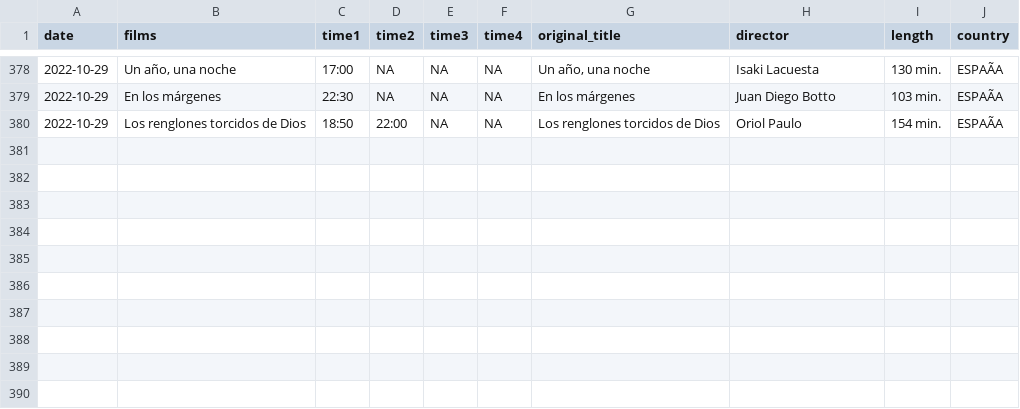
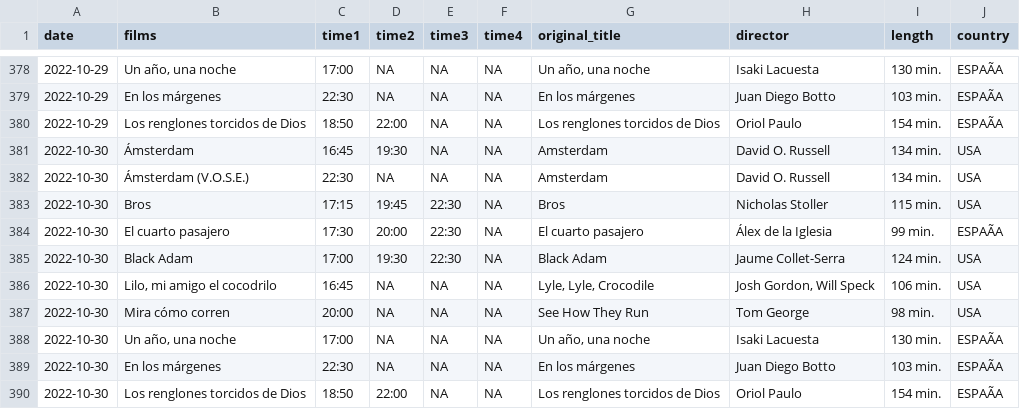
Before and after one commit to GuilleDiaz7/Automatic-Web-Scraping-of-A-Local-Cinema, a CSV file: data/films_van_golem.csv, drawn as a sheet; only a part is shown, gaps mark what is left out; the diff names each change by its address in the sheet, - before the commit and + after, or states it on an @@ line.

```diff
--- a/data/films_van_golem.csv
+++ b/data/films_van_golem.csv
+row 381: 2022-10-30 | Ámsterdam | 16:45 | 19:30 | NA | NA | Amsterdam | David O. Russell | 134 min. | USA
+row 382: 2022-10-30 | Ámsterdam (V.O.S.E.) | 22:30 | NA | NA | NA | Amsterdam | David O. Russell | 134 min. | USA
+row 383: 2022-10-30 | Bros | 17:15 | 19:45 | 22:30 | NA | Bros | Nicholas Stoller | 115 min. | USA
+row 384: 2022-10-30 | El cuarto pasajero | 17:30 | 20:00 | 22:30 | NA | El cuarto pasajero | Álex de la Iglesia | 99 min. | ESPAÃA
+row 385: 2022-10-30 | Black Adam | 17:00 | 19:30 | 22:30 | NA | Black Adam | Jaume Collet-Serra | 124 min. | USA
+row 386: 2022-10-30 | Lilo, mi amigo el cocodrilo | 16:45 | NA | NA | NA | Lyle, Lyle, Crocodile | Josh Gordon, Will Speck | 106 min. | USA
+row 387: 2022-10-30 | Mira cómo corren | 20:00 | NA | NA | NA | See How They Run | Tom George | 98 min. | USA
+row 388: 2022-10-30 | Un año, una noche | 17:00 | NA | NA | NA | Un año, una noche | Isaki Lacuesta | 130 min. | ESPAÃA
+row 389: 2022-10-30 | En los márgenes | 22:30 | NA | NA | NA | En los márgenes | Juan Diego Botto | 103 min. | ESPAÃA
+row 390: 2022-10-30 | Los renglones torcidos de Dios | 18:50 | 22:00 | NA | NA | Los renglones torcidos de Dios | Oriol Paulo | 154 min. | ESPAÃA
```
